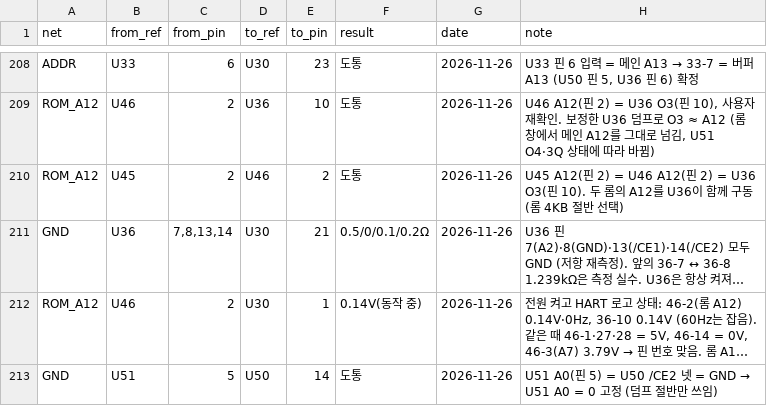
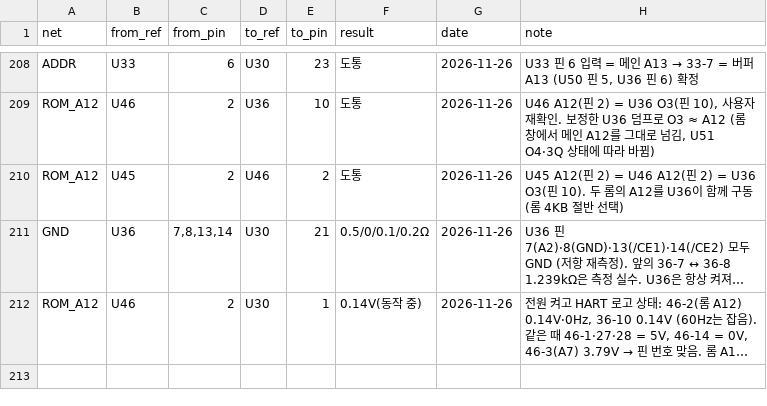
Before and after one commit to mildstorm/HART, a CSV file: data/netlist.csv, drawn as a sheet; only a part is shown, gaps mark what is left out; long unchanged cells end in …; the diff names each change by its address in the sheet, - before the commit and + after, or states it on an @@ line.

Commit message:
Revert "netlist: U51 A0 (pin 5) is tied to GND"
This reverts commit 8c8dc2067e56259c4a1db5e91f59e94dfd911049.

```diff
--- a/data/netlist.csv
+++ b/data/netlist.csv
-row 213: GND | U51 | 5 | U50 | 14 | 도통 | 2026-11-26 | U51 A0(핀 5) = U50 /CE2 넷 = GND → U51 A0 = 0 고정 (덤프 절반만 쓰임)
```
Also changed, not shown: data/bom.csv, 2 other files.
